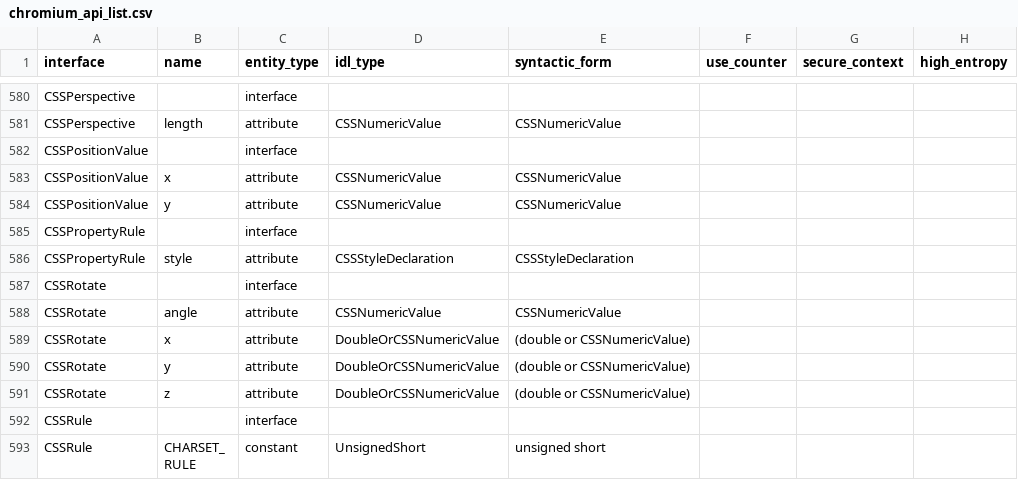
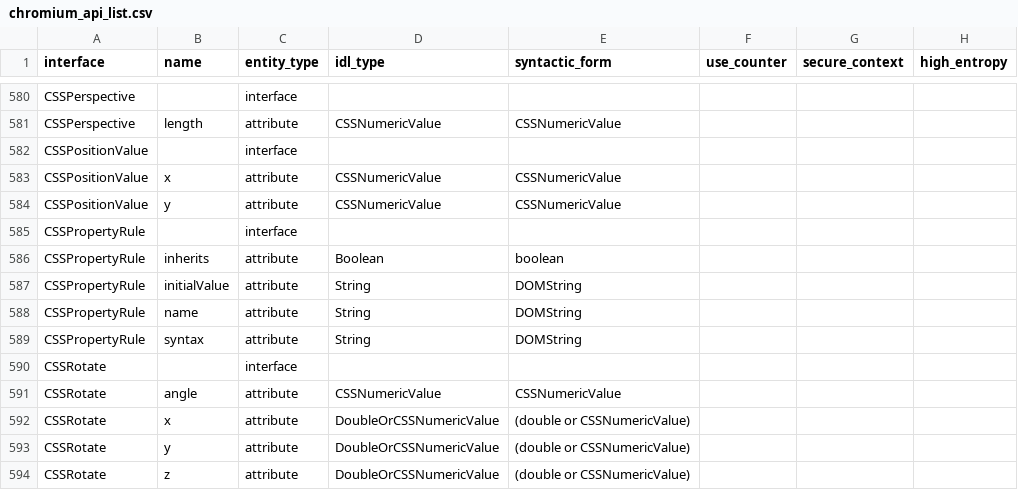
Before and after one commit to asankah/chromium-api-list, a CSV file: chromium_api_list.csv, drawn as a sheet; only a part is shown, gaps mark what is left out; the shorter side is filled out with more unchanged rows.

Commit message:
Blink API list update from refs/heads/master@{#760864}
Source Chromium revision is https://crrev.com/d3e17d69aa0e44d537356315bda7c4dcea5d75bc

See https://github.com/asankah/chromium-api-list for details on how the
list was generated.

```diff
--- a/chromium_api_list.csv
+++ b/chromium_api_list.csv
@@ -585,3 +585,6 @@ CSSPositionValue,y,attribute,CSSNumericValue,CSSNumericValue,,,
 CSSPropertyRule,,interface,,,,,
-CSSPropertyRule,style,attribute,CSSStyleDeclaration,CSSStyleDeclaration,,,
+CSSPropertyRule,inherits,attribute,Boolean,boolean,,,
+CSSPropertyRule,initialValue,attribute,String,DOMString,,,
+CSSPropertyRule,name,attribute,String,DOMString,,,
+CSSPropertyRule,syntax,attribute,String,DOMString,,,
 CSSRotate,,interface,,,,,
```
